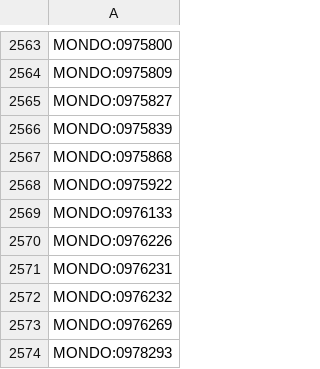
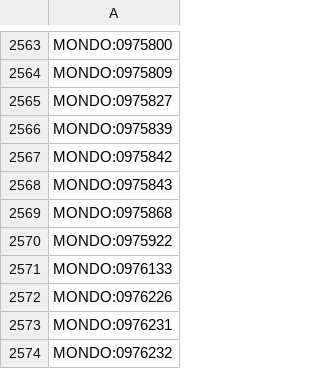
Before and after one commit to AnastasiyaKuznetsova/dismech, a CSV file: cache/enums/diseaseorsubtypeterm_25e3df8b550a.csv, drawn as a sheet; only a part is shown, gaps mark what is left out; the shorter side is filled out with more unchanged rows.

```diff
--- a/cache/enums/diseaseorsubtypeterm_25e3df8b550a.csv
+++ b/cache/enums/diseaseorsubtypeterm_25e3df8b550a.csv
@@ -2566,2 +2566,4 @@ MONDO:0975827
 MONDO:0975839
+MONDO:0975842
+MONDO:0975843
 MONDO:0975868
```
Also changed, not shown: cache/enums/diseaseterm_b84b03ef2175.csv, cache/hgnc/terms.csv, 18 other files.
